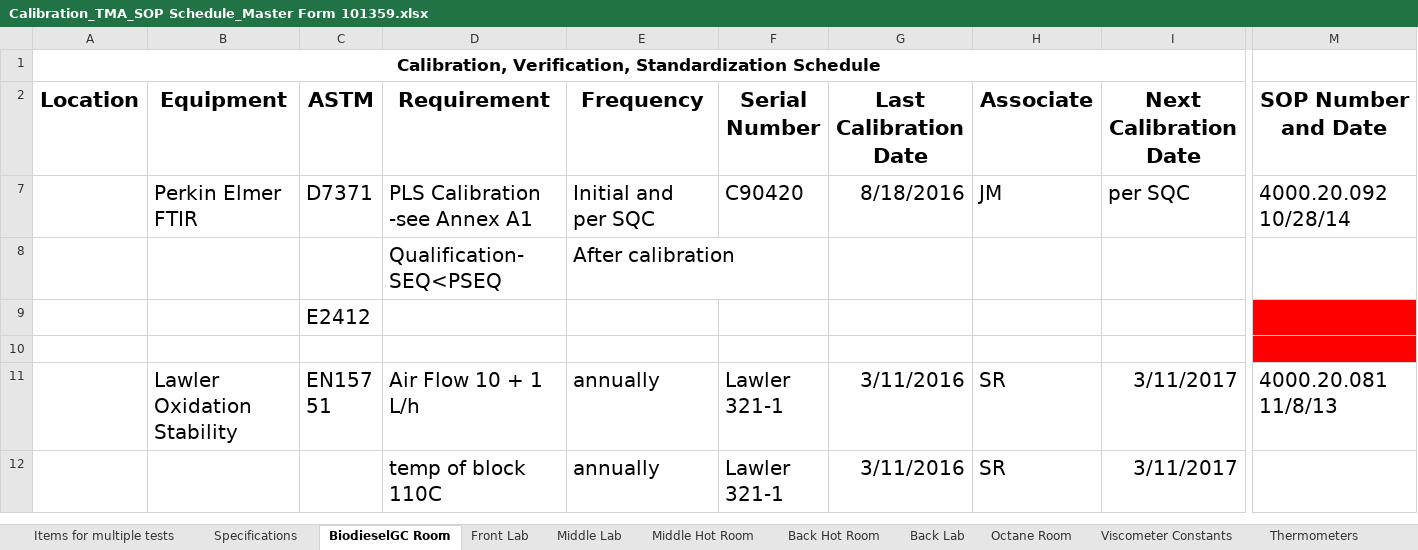
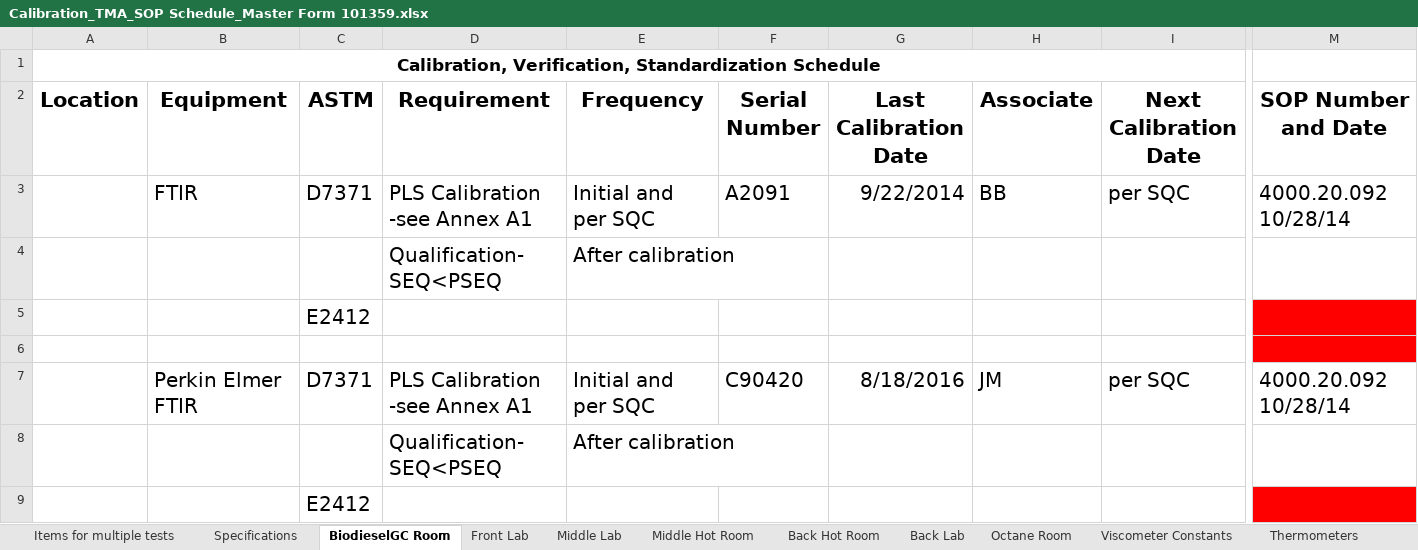
Before and after one commit to cheeordie1/DateManager, an Excel workbook: Calibration_TMA_SOP Schedule_Master Form 101359.xlsx, sheet BiodieselGC Room, drawn as a sheet; only a part is shown, gaps mark what is left out; the shorter side is filled out with more unchanged rows; values as stored, in another font and other column widths than the file's, no borders; conditional formats not drawn; rows hold the shown columns only; the diff names each change by its address in the sheet, - before the commit and + after, or states it on an @@ line.

```diff
--- a/Calibration_TMA_SOP Schedule_Master Form 101359.xlsx (sheet BiodieselGC Room)
+++ b/Calibration_TMA_SOP Schedule_Master Form 101359.xlsx (sheet BiodieselGC Room)
@@ row 3 unhidden:  | FTIR | D7371 | PLS Calibration -see Annex A1 | Initial and per SQC | A2091 | 9/22/2014 | BB | per SQC | 4000.20.092 10/28/14 @@
@@ row 4 unhidden:  |  |  | Qualification- SEQ<PSEQ | After calibration @@
@@ row 5 unhidden:  |  | E2412 @@
+row 6: (empty)
```
Also changed, not shown: sheet Middle Hot Room, sheet Middle Lab, sheet Octane Room, sheet Items for multiple tests, sheet Back Lab, sheet Viscometer Constants, 4 more sheets, hidden cells, 1 other file.
